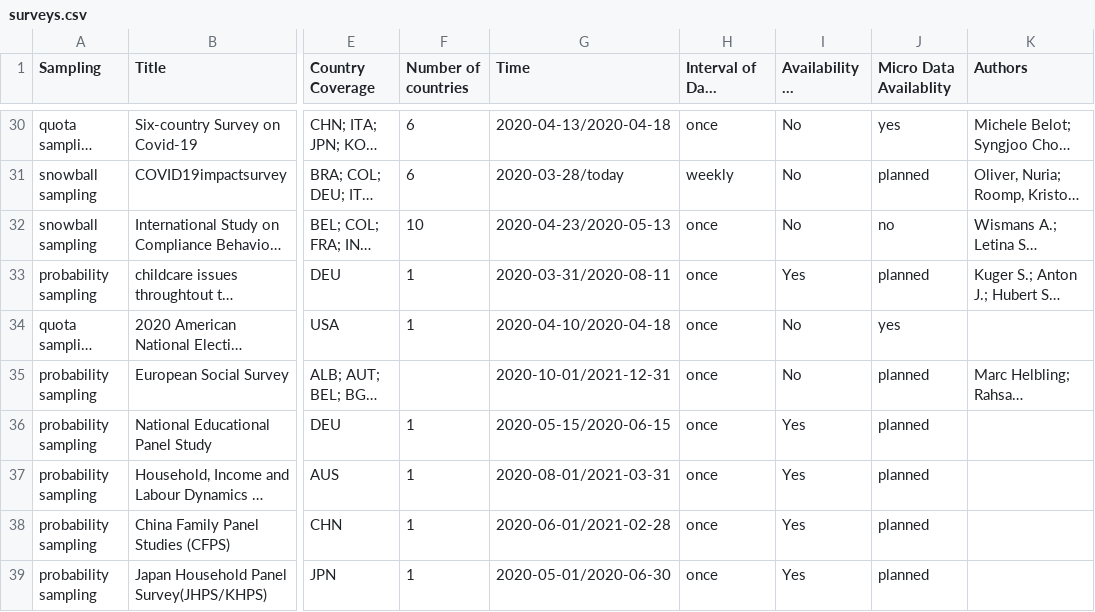
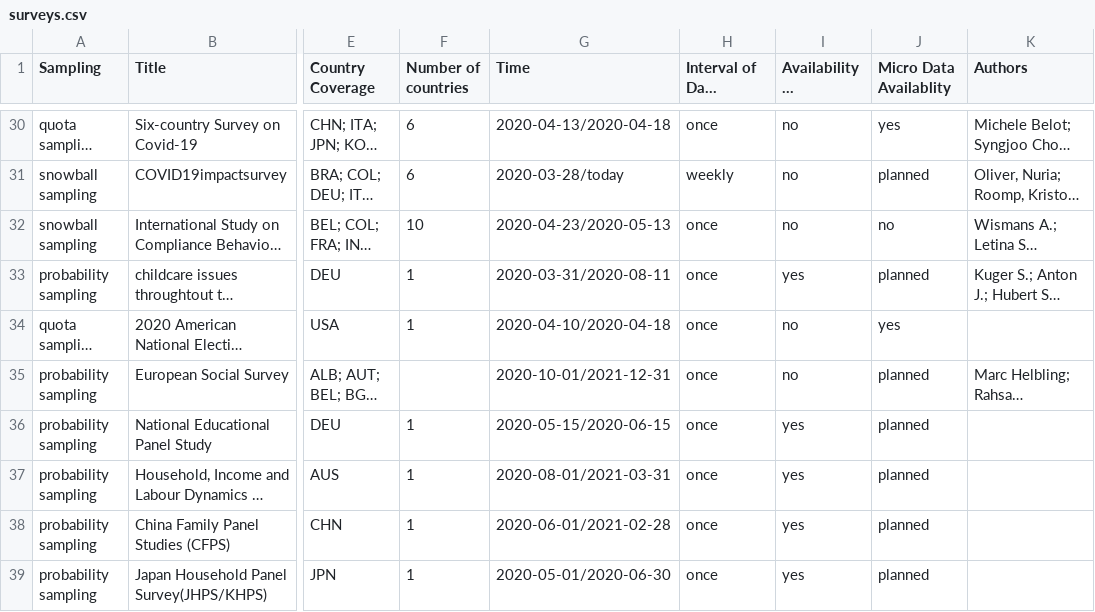
Before and after one commit to lukaslehner/supertracker, a CSV file: _data/surveys.csv, drawn as a sheet; only a part is shown, gaps mark what is left out; long unchanged cells end in …; the diff covers the shown part only; the diff names each change by its address in the sheet, - before the commit and + after, or states it on an @@ line.

```diff
--- a/_data/surveys.csv
+++ b/_data/surveys.csv
-I30:I32: No
+I30:I32: no
-I33: Yes
+I33: yes
-I34:I35: No
+I34:I35: no
-I36:I39: Yes
+I36:I39: yes
```
Also changed, not shown: 39 edited cells elsewhere in this file.
